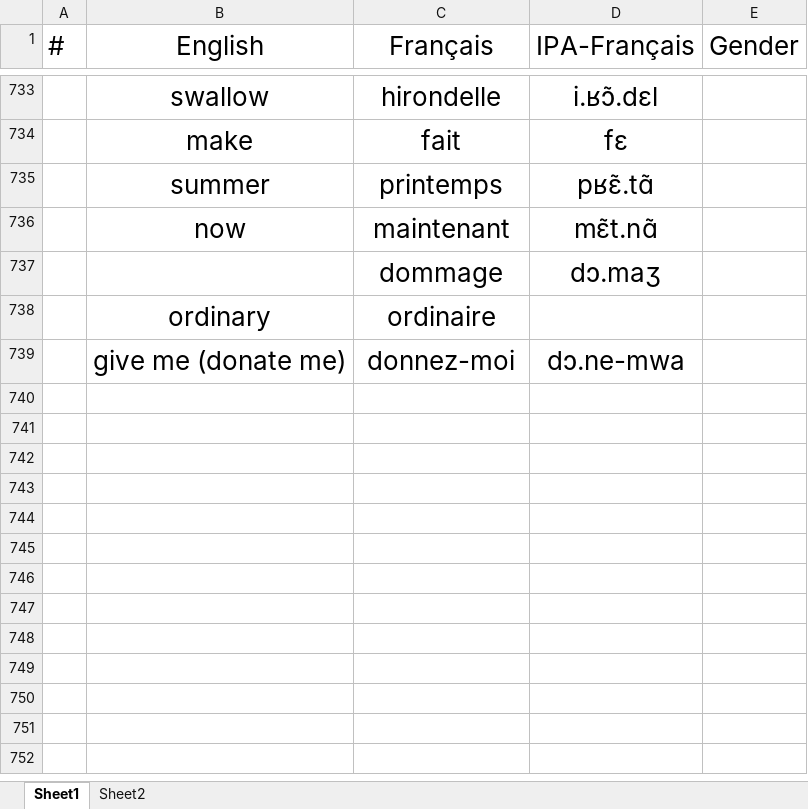
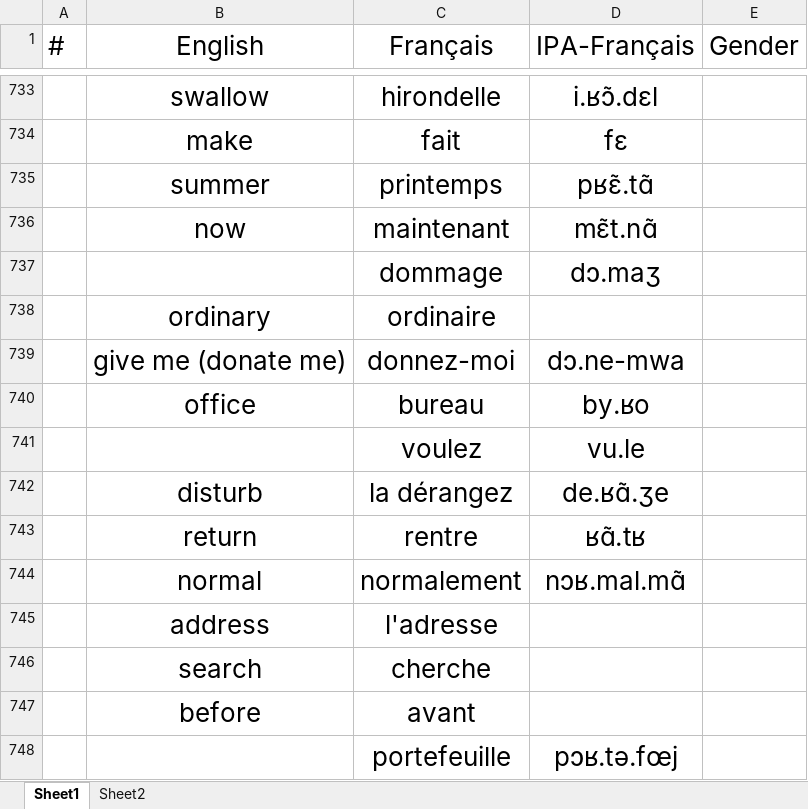
Before and after one commit to lekhacman/french, an Excel workbook: vocabulary.xlsx, sheet Sheet1, drawn as a sheet; only a part is shown, gaps mark what is left out; values as stored, in another font and other column widths than the file's, no borders; the diff covers the shown part only; the diff names each change by its address in the sheet, - before the commit and + after, or states it on an @@ line.

```diff
--- a/vocabulary.xlsx (sheet Sheet1)
+++ b/vocabulary.xlsx (sheet Sheet1)
+row 740:  | office | bureau | by.ʁo
+row 741:  |  | voulez | vu.le
+row 742:  | disturb | la dérangez | de.ʁɑ̃.ʒe
+row 743:  | return | rentre | ʁɑ̃.tʁ
+row 744:  | normal | normalement | nɔʁ.mal.mɑ̃
+row 745:  | address | l'adresse
+row 746:  | search | cherche
+row 747:  | before | avant
+row 748:  |  | portefeuille | pɔʁ.tə.fœj
```
Also changed, not shown: 1 added row, 1 removed row and 25 edited cells elsewhere in this sheet, sheet Sheet2.
